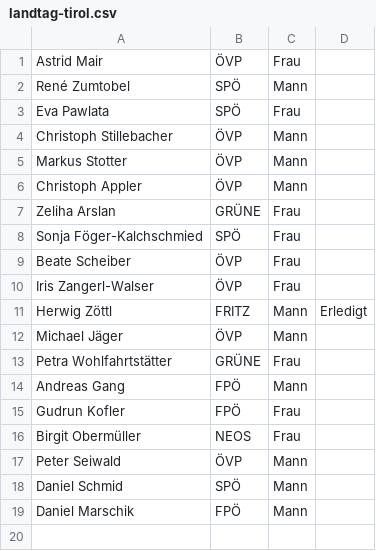
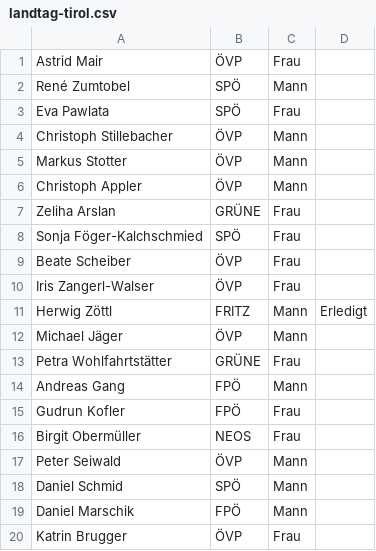
Before and after one commit to M2k-dewiki/wikipedia, a CSV file: other/landtag-tirol.csv, drawn as a sheet.

```diff
--- a/other/landtag-tirol.csv
+++ b/other/landtag-tirol.csv
@@ -19 +19,2 @@ Daniel Schmid,SPÖ,Mann,
 Daniel Marschik,FPÖ,Mann,
+Katrin Brugger,ÖVP,Frau,
```
Also changed, not shown: other/landtag-salzburg.csv, other/rennfahrer.csv, 1 other file.
